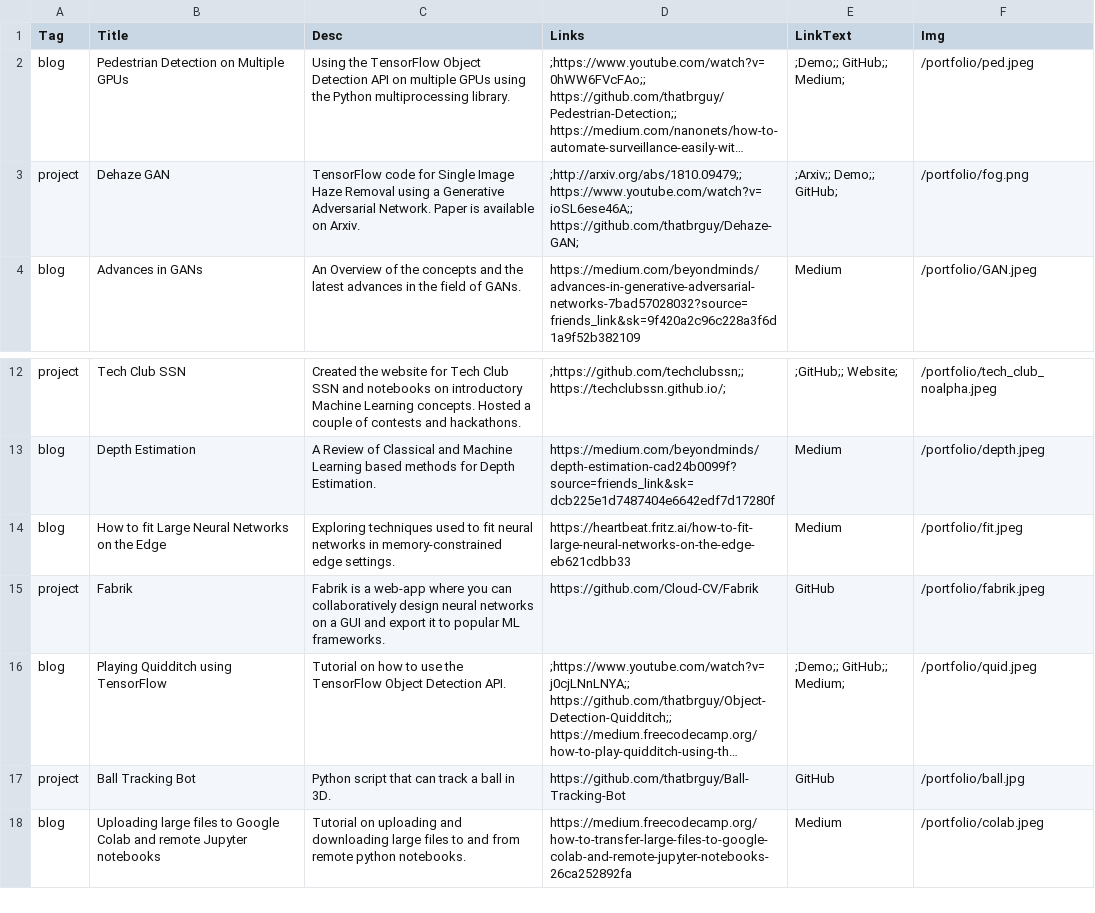
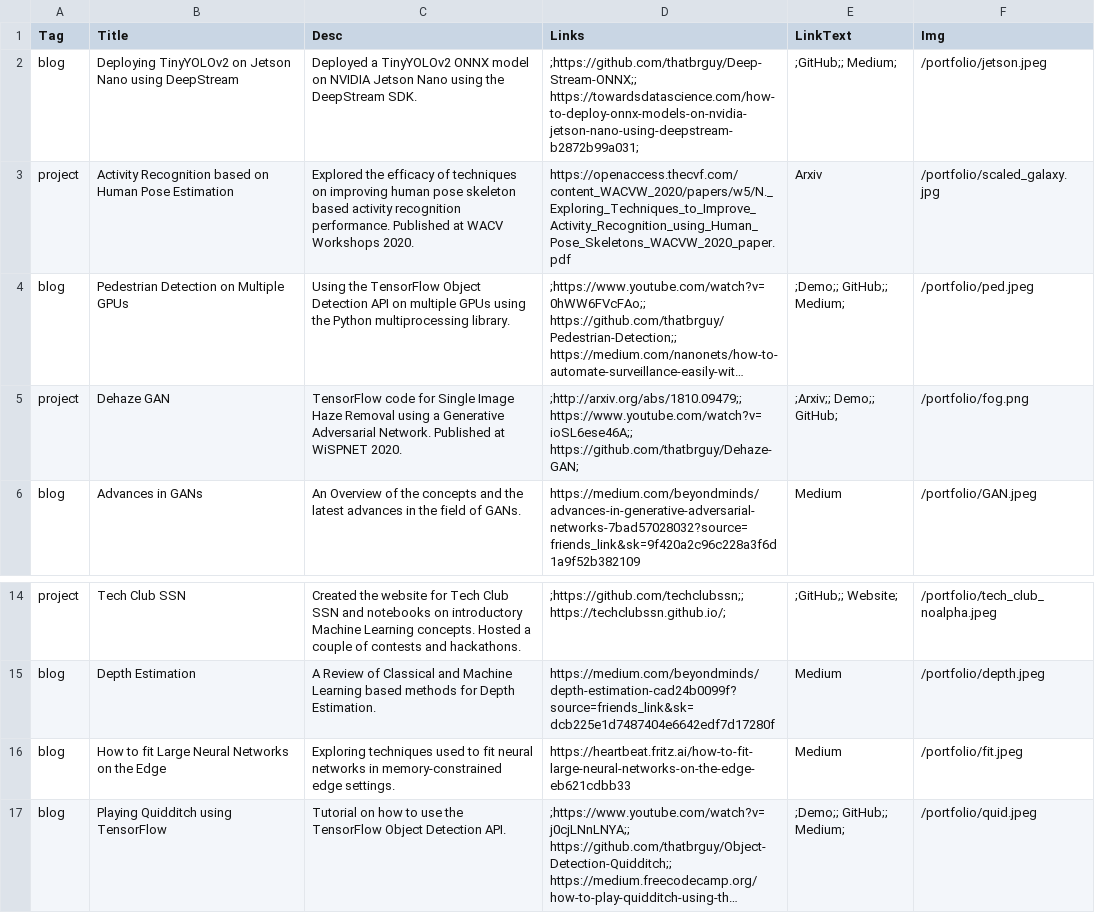
Before and after one commit to thatbrguy/thatbrguy.github.io, a CSV file: csv2json/portfolio.csv, drawn as a sheet; only a part is shown, gaps mark what is left out; long unchanged cells end in …; removed rows and columns are numbered as before the commit, all else as after; the diff names each change by its address in the sheet, - before the commit and + after, or states it on an @@ line.

Commit message:
update details, add publications, modify portfolio, polish some features

```diff
--- a/csv2json/portfolio.csv
+++ b/csv2json/portfolio.csv
+row 2: blog | Deploying TinyYOLOv2 on Jetson Nano using DeepStream | Deployed a TinyYOLOv2 ONNX model on NVIDIA Jetson Nano using the DeepStream SDK. | ;https://github.com/thatbrguy/Deep-Stream-ONNX;; https://towardsdatascience.com/how-to-deploy-onnx-models-on-nvidia-jetson-nano-using-deepstream-b2872b99a031; | ;GitHub;; Medium; | /portfolio/jetson.jpeg
+row 3: project | Activity Recognition based on Human Pose Estimation | Explored the efficacy of techniques on improving human pose skeleton based activity recognition performance. Published at WACV Workshops 2020. | https://openaccess.thecvf.com/content_WACVW_2020/papers/w5/N._Exploring_Techniques_to_Improve_Activity_Recognition_using_Human_Pose_Skeletons_WACVW_2020_paper.pdf | Arxiv | /portfolio/scaled_galaxy.jpg
-C5 (Desc): …Adversarial Network. Paper is available on Arxiv.
+C5 (Desc): …Adversarial Network. Published at WiSPNET 2020.
-row 15: project | Fabrik | Fabrik is a web-app where you can collaboratively design neural networks on a GUI and export it to popular ML frameworks. | https://github.com/Cloud-CV/Fabrik | GitHub | /portfolio/fabrik.jpeg
-row 17: project | Ball Tracking Bot | Python script that can track a ball in 3D. | https://github.com/thatbrguy/Ball-Tracking-Bot | GitHub | /portfolio/ball.jpg
-row 18: blog | Uploading large files to Google Colab and remote Jupyter notebooks | Tutorial on uploading and downloading large files to and from remote python notebooks. | https://medium.freecodecamp.org/how-to-transfer-large-files-to-google-colab-and-remote-jupyter-notebooks-26ca252892fa | Medium | /portfolio/colab.jpeg
```
Also changed, not shown: csv2json/achievements.csv, csv2json/exp.csv, 14 other files.
